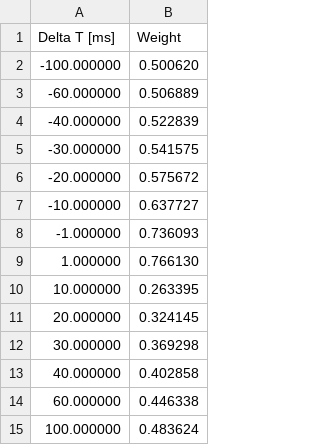
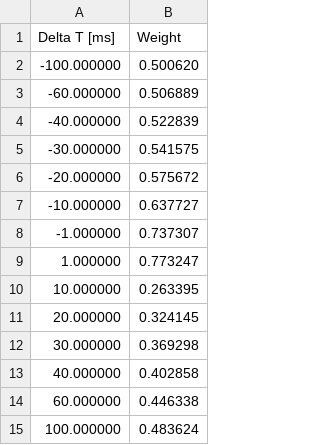
Before and after one commit to neworderofjamie/genn_examples, a CSV file: stdp_curve/weights.csv, drawn as a sheet.

```diff
--- a/stdp_curve/weights.csv
+++ b/stdp_curve/weights.csv
@@ -7,4 +7,4 @@ Delta T [ms], Weight
 -10.000000, 0.637727
--1.000000, 0.736093
-1.000000, 0.766130
+-1.000000, 0.737307
+1.000000, 0.773247
 10.000000, 0.263395
```
Also changed, not shown: stdp_curve/spikes.csv, 2 other files.
